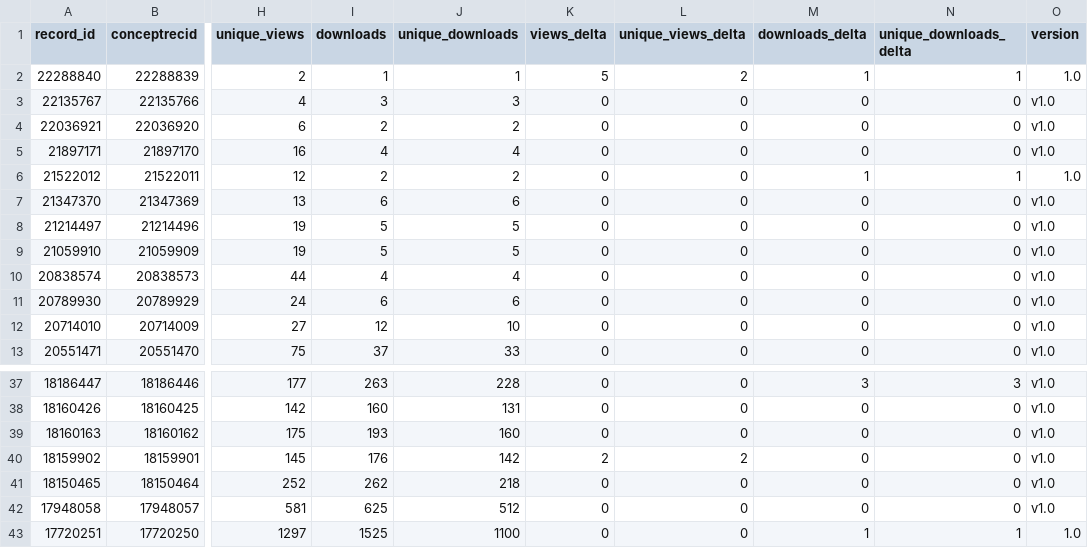
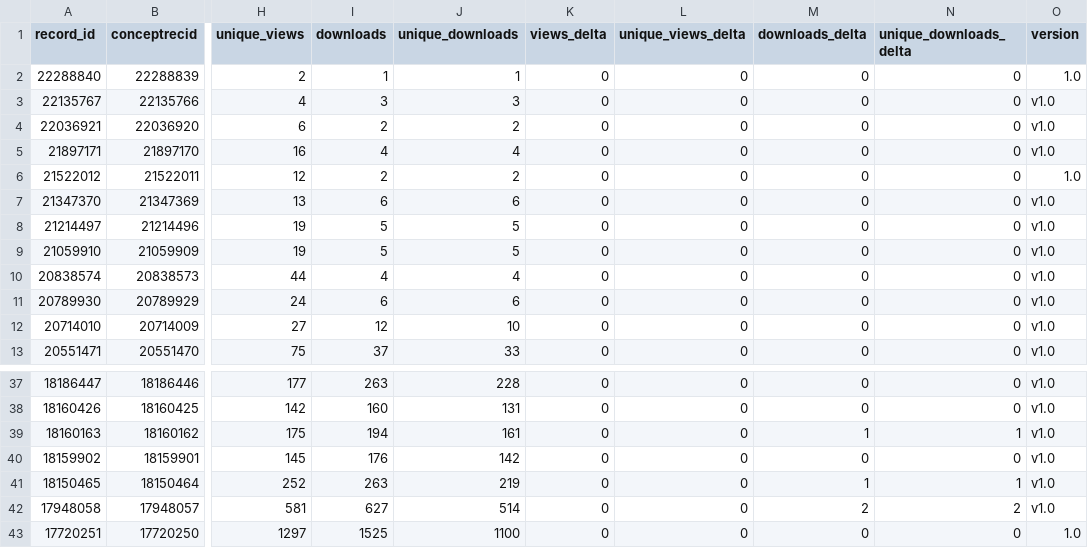
Before and after one commit to matsuoka-GPT/matsuoka-GPT.github.io, a CSV file: data/zenodo/zenodo_records.csv, drawn as a sheet; only a part is shown, gaps mark what is left out; the diff covers the shown part only; the diff names each change by its address in the sheet, - before the commit and + after, or states it on an @@ line.

```diff
--- a/data/zenodo/zenodo_records.csv
+++ b/data/zenodo/zenodo_records.csv
-K2 (views_delta): 5
+K2 (views_delta): 0
-L2 (unique_views_delta): 2
+L2 (unique_views_delta): 0
-M2 (downloads_delta): 1
+M2 (downloads_delta): 0
-N2 (unique_downloads_delta): 1
+N2 (unique_downloads_delta): 0
-M6 (downloads_delta): 1
+M6 (downloads_delta): 0
-N6 (unique_downloads_delta): 1
+N6 (unique_downloads_delta): 0
-M37 (downloads_delta): 3
+M37 (downloads_delta): 0
-N37 (unique_downloads_delta): 3
+N37 (unique_downloads_delta): 0
-I39 (downloads): 193
+I39 (downloads): 194
-J39 (unique_downloads): 160
+J39 (unique_downloads): 161
-M39 (downloads_delta): 0
+M39 (downloads_delta): 1
-N39 (unique_downloads_delta): 0
+N39 (unique_downloads_delta): 1
-K40 (views_delta): 2
+K40 (views_delta): 0
-L40 (unique_views_delta): 2
+L40 (unique_views_delta): 0
-I41 (downloads): 262
+I41 (downloads): 263
-J41 (unique_downloads): 218
+J41 (unique_downloads): 219
-M41 (downloads_delta): 0
+M41 (downloads_delta): 1
-N41 (unique_downloads_delta): 0
+N41 (unique_downloads_delta): 1
-I42 (downloads): 625
+I42 (downloads): 627
-J42 (unique_downloads): 512
+J42 (unique_downloads): 514
-M42 (downloads_delta): 0
+M42 (downloads_delta): 2
-N42 (unique_downloads_delta): 0
+N42 (unique_downloads_delta): 2
-M43 (downloads_delta): 1
+M43 (downloads_delta): 0
-N43 (unique_downloads_delta): 1
+N43 (unique_downloads_delta): 0
```
Also changed, not shown: 32 edited cells elsewhere in this file, data/zenodo/history.csv, 3 other files.
